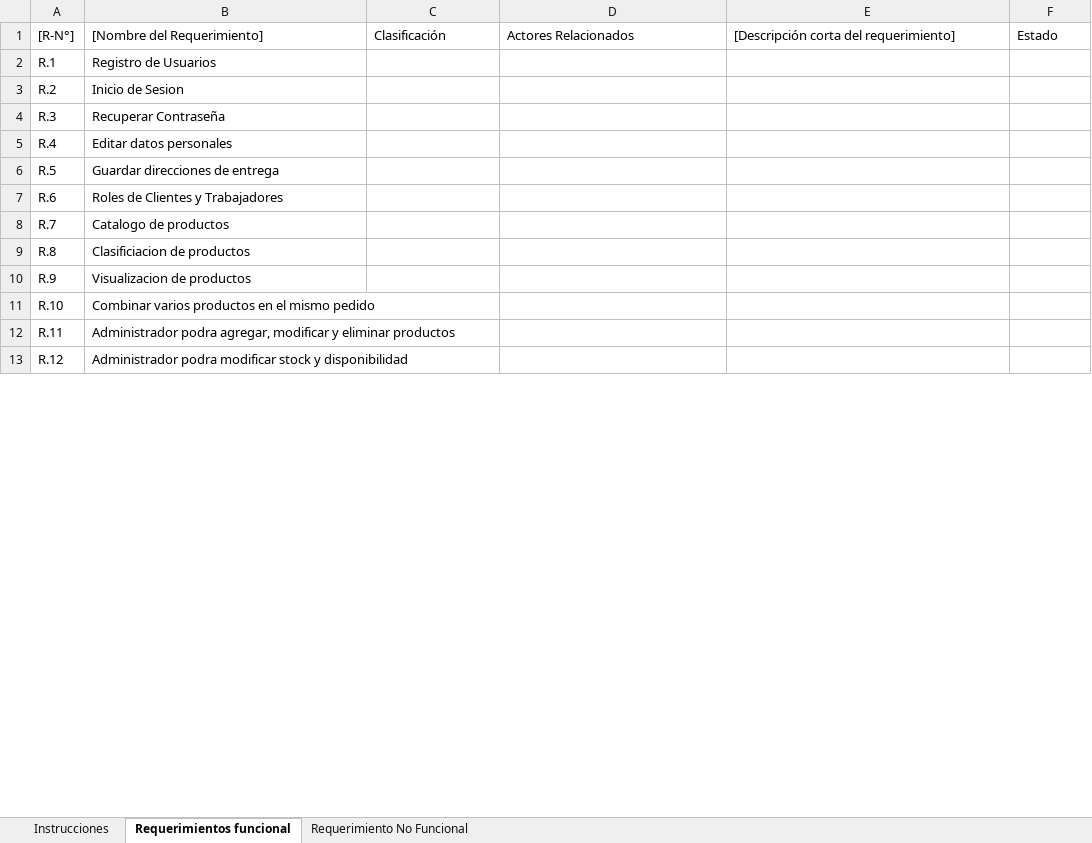
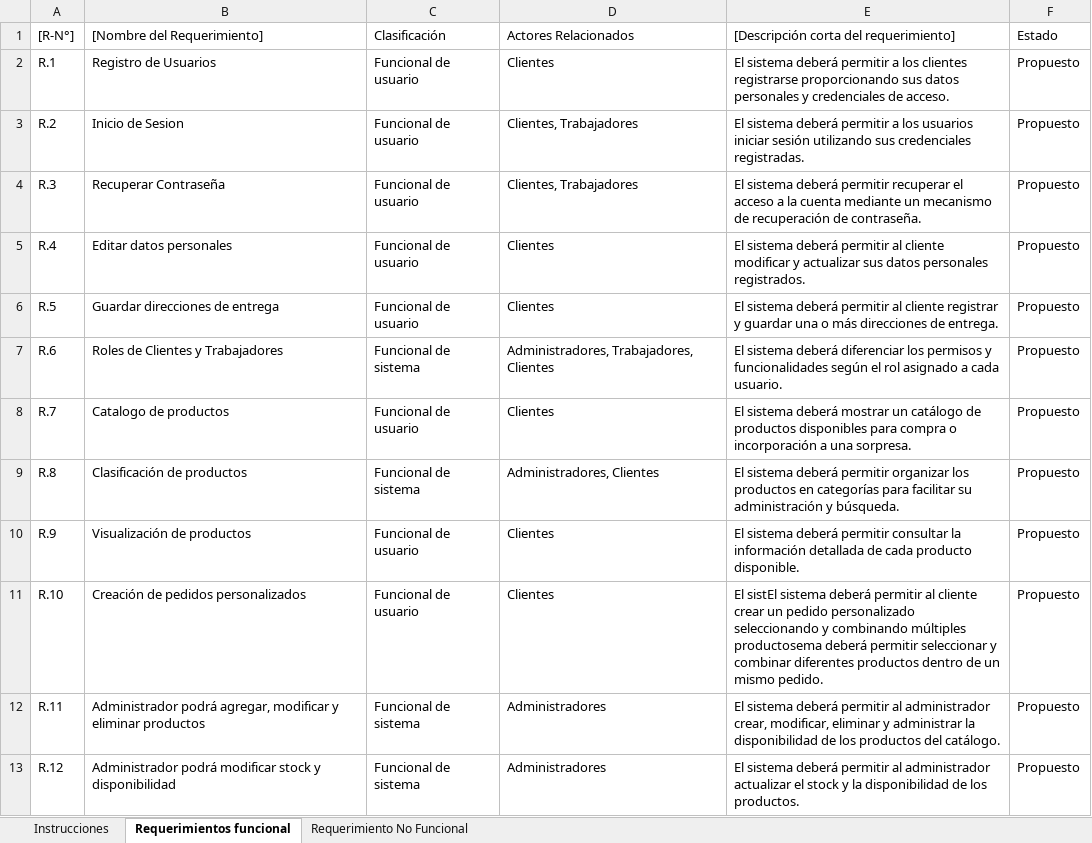
Before and after one commit to cukuse/Proyecto-fullstack-2, an Excel workbook: DSY1104 Evaluación Parcial 1 - Anexo 2 Planilla de Requerimientos.xlsx, sheet Requerimientos funcional, drawn as a sheet; only a part is shown; values as stored, in another font and other column widths than the file's, no cell formats; the diff covers the shown part only; the diff names each change by its address in the sheet, - before the commit and + after, or states it on an @@ line.

Commit message:
actualizacion de requisitos

```diff
--- a/DSY1104 Evaluación Parcial 1 - Anexo 2 Planilla de Requerimientos.xlsx (sheet Requerimientos funcional)
+++ b/DSY1104 Evaluación Parcial 1 - Anexo 2 Planilla de Requerimientos.xlsx (sheet Requerimientos funcional)
-C2:C6 (Clasificación): (empty)
+C2:C6 (Clasificación): Funcional de usuario
-D2 (Actores Relacionados): (empty)
+D2 (Actores Relacionados): Clientes
-E2: (empty)
+E2: El sistema deberá permitir a los clientes registrarse proporcionando sus datos personales y credenciales de acceso.
-F2:F13 (Estado): (empty)
+F2:F13 (Estado): Propuesto
-D3:D4 (Actores Relacionados): (empty)
+D3:D4 (Actores Relacionados): Clientes, Trabajadores
-E3: (empty)
+E3: El sistema deberá permitir a los usuarios iniciar sesión utilizando sus credenciales registradas.
-E4: (empty)
+E4: El sistema deberá permitir recuperar el acceso a la cuenta mediante un mecanismo de recuperación de contraseña.
-D5:D6 (Actores Relacionados): (empty)
+D5:D6 (Actores Relacionados): Clientes
-E5: (empty)
+E5: El sistema deberá permitir al cliente modificar y actualizar sus datos personales registrados.
-E6: (empty)
+E6: El sistema deberá permitir al cliente registrar y guardar una o más direcciones de entrega.
-C7 (Clasificación): (empty)
+C7 (Clasificación): Funcional de sistema
-D7 (Actores Relacionados): (empty)
+D7 (Actores Relacionados): Administradores, Trabajadores, Clientes
-E7: (empty)
+E7: El sistema deberá diferenciar los permisos y funcionalidades según el rol asignado a cada usuario.
-C8 (Clasificación): (empty)
+C8 (Clasificación): Funcional de usuario
-D8 (Actores Relacionados): (empty)
+D8 (Actores Relacionados): Clientes
-E8: (empty)
+E8: El sistema deberá mostrar un catálogo de productos disponibles para compra o incorporación a una sorpresa.
-B9 ([Nombre del Requerimiento]): Clasificiacion de productos
+B9 ([Nombre del Requerimiento]): Clasificación de productos
-C9 (Clasificación): (empty)
+C9 (Clasificación): Funcional de sistema
-D9 (Actores Relacionados): (empty)
+D9 (Actores Relacionados): Administradores, Clientes
-E9: (empty)
+E9: El sistema deberá permitir organizar los productos en categorías para facilitar su administración y búsqueda.
-B10 ([Nombre del Requerimiento]): Visualizacion de productos
+B10 ([Nombre del Requerimiento]): Visualización de productos
-C10:C11 (Clasificación): (empty)
+C10:C11 (Clasificación): Funcional de usuario
-D10:D11 (Actores Relacionados): (empty)
+D10:D11 (Actores Relacionados): Clientes
-E10: (empty)
+E10: El sistema deberá permitir consultar la información detallada de cada producto disponible.
-B11 ([Nombre del Requerimiento]): Combinar varios productos en el mismo pedido
+B11 ([Nombre del Requerimiento]): Creación de pedidos personalizados
-E11: (empty)
+E11: El sistEl sistema deberá permitir al cliente crear un pedido personalizado seleccionando y combinando múltiples productosema deberá permitir seleccionar y combinar diferentes productos dentro de un mismo pedido.
-B12 ([Nombre del Requerimiento]): Administrador podra agregar, modificar…
+B12 ([Nombre del Requerimiento]): Administrador podrá agregar, modificar…
-C12:C13 (Clasificación): (empty)
+C12:C13 (Clasificación): Funcional de sistema
-D12:D13 (Actores Relacionados): (empty)
+D12:D13 (Actores Relacionados): Administradores
-E12: (empty)
+E12: El sistema deberá permitir al administrador crear, modificar, eliminar y administrar la disponibilidad de los productos del catálogo.
-B13 ([Nombre del Requerimiento]): Administrador podra modificar stock…
+B13 ([Nombre del Requerimiento]): Administrador podrá modificar stock…
-E13: (empty)
+E13: El sistema deberá permitir al administrador actualizar el stock y la disponibilidad de los productos.
```
Also changed, not shown: 13 added rows and 275 edited cells elsewhere in this sheet, cell formats.
